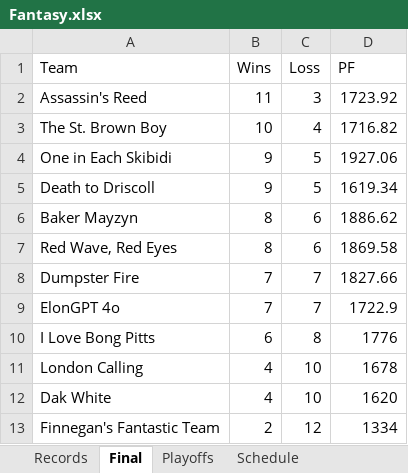
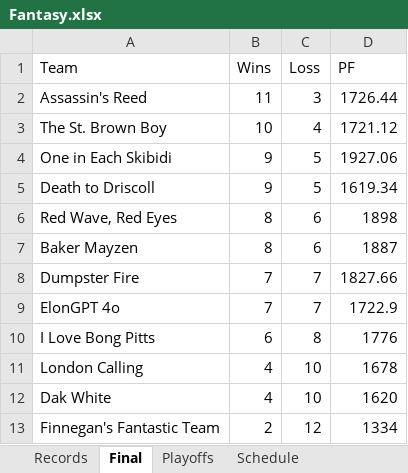
Before and after one commit to fcastaDataNerd/NECBL2024, an Excel workbook: Fantasy.xlsx, sheet Final, drawn as a sheet; values as stored, in another font and other column widths than the file's, no borders; removed rows and columns are numbered as before the commit, all else as after; the diff names each change by its address in the sheet, - before the commit and + after, or states it on an @@ line.

```diff
--- a/Fantasy.xlsx (sheet Final)
+++ b/Fantasy.xlsx (sheet Final)
-D2 (PF): 1723.92
+D2 (PF): 1726.44
-D3 (PF): 1716.82
+D3 (PF): 1721.12
-row 6: Baker Mayzyn | 8 | 6 | 1886.62
-D6 (PF): 1869.58
+D6 (PF): 1898
+row 7: Baker Mayzen | 8 | 6 | 1887
```
Also changed, not shown: sheet Playoffs.
